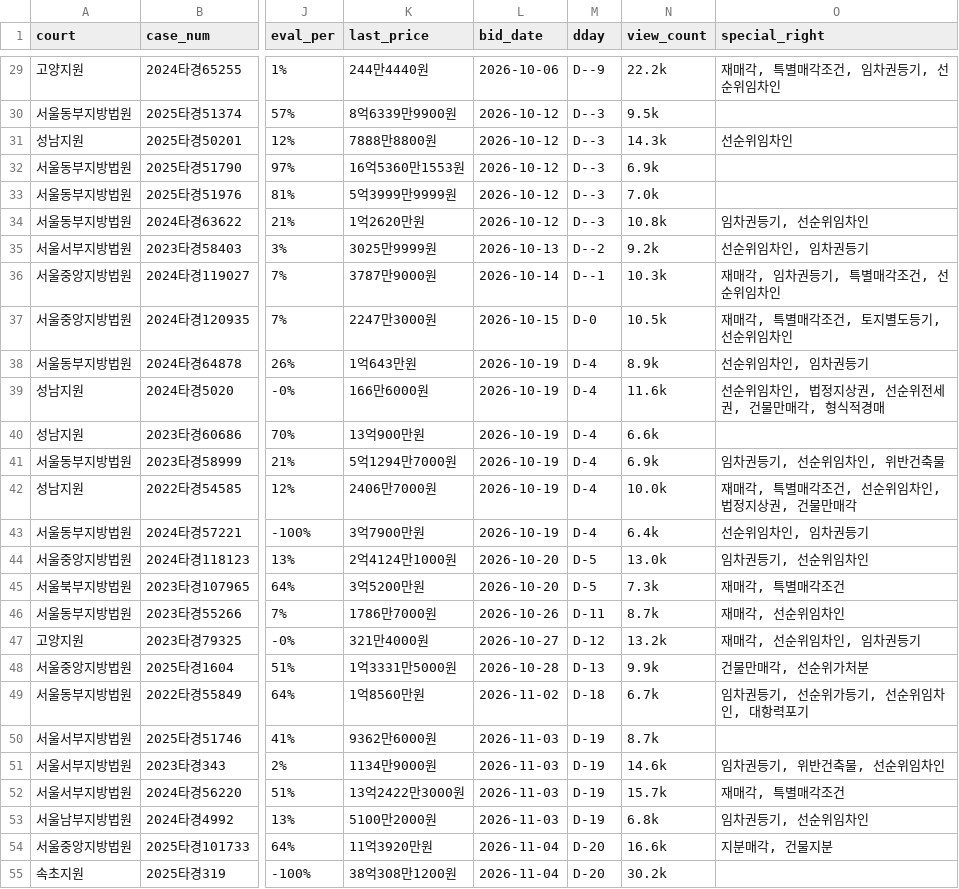
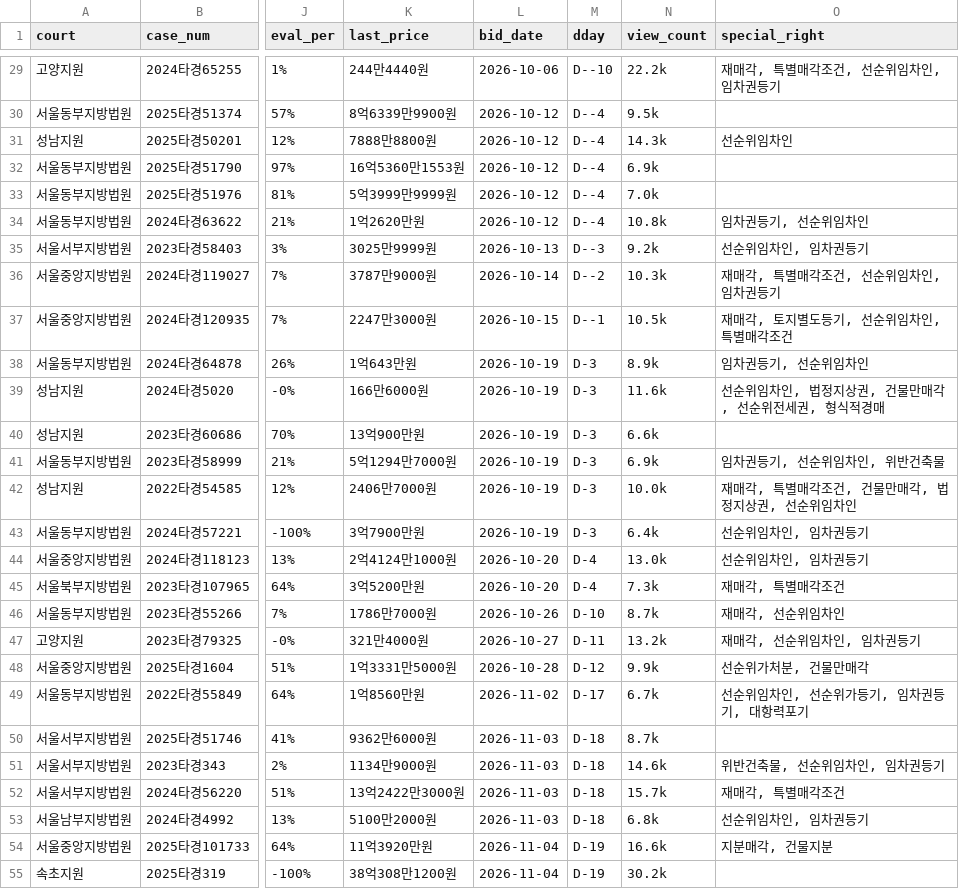
Before and after one commit to pos911/auction_search, a CSV file: madangs_min_kor.csv, drawn as a sheet; only a part is shown, gaps mark what is left out; the diff covers the shown part only; the diff names each change by its address in the sheet, - before the commit and + after, or states it on an @@ line.

```diff
--- a/madangs_min_kor.csv
+++ b/madangs_min_kor.csv
-M29 (dday): D--9
+M29 (dday): D--10
-O29 (special_right): 재매각, 특별매각조건, 임차권등기, 선순위임차인
+O29 (special_right): 재매각, 특별매각조건, 선순위임차인, 임차권등기
-M30:M34 (dday): D--3
+M30:M34 (dday): D--4
-M35 (dday): D--2
+M35 (dday): D--3
-M36 (dday): D--1
+M36 (dday): D--2
-O36 (special_right): 재매각, 임차권등기, 특별매각조건, 선순위임차인
+O36 (special_right): 재매각, 특별매각조건, 선순위임차인, 임차권등기
-M37 (dday): D-0
+M37 (dday): D--1
-O37 (special_right): 재매각, 특별매각조건, 토지별도등기, 선순위임차인
+O37 (special_right): 재매각, 토지별도등기, 선순위임차인, 특별매각조건
-M38:M43 (dday): D-4
+M38:M43 (dday): D-3
-O38 (special_right): 선순위임차인, 임차권등기
+O38 (special_right): 임차권등기, 선순위임차인
-O39 (special_right): 선순위임차인, 법정지상권, 선순위전세권, 건물만매각, 형식적경매
+O39 (special_right): 선순위임차인, 법정지상권, 건물만매각, 선순위전세권, 형식적경매
-O42 (special_right): 재매각, 특별매각조건, 선순위임차인, 법정지상권, 건물만매각
+O42 (special_right): 재매각, 특별매각조건, 건물만매각, 법정지상권, 선순위임차인
-M44:M45 (dday): D-5
+M44:M45 (dday): D-4
-O44 (special_right): 임차권등기, 선순위임차인
+O44 (special_right): 선순위임차인, 임차권등기
-M46 (dday): D-11
+M46 (dday): D-10
-M47 (dday): D-12
+M47 (dday): D-11
-M48 (dday): D-13
+M48 (dday): D-12
-O48 (special_right): 건물만매각, 선순위가처분
+O48 (special_right): 선순위가처분, 건물만매각
-M49 (dday): D-18
+M49 (dday): D-17
-O49 (special_right): 임차권등기, 선순위가등기, 선순위임차인, 대항력포기
+O49 (special_right): 선순위임차인, 선순위가등기, 임차권등기, 대항력포기
-M50:M53 (dday): D-19
+M50:M53 (dday): D-18
-O51 (special_right): 임차권등기, 위반건축물, 선순위임차인
+O51 (special_right): 위반건축물, 선순위임차인, 임차권등기
-O53 (special_right): 임차권등기, 선순위임차인
+O53 (special_right): 선순위임차인, 임차권등기
-M54:M55 (dday): D-20
+M54:M55 (dday): D-19
```
Also changed, not shown: 40 edited cells elsewhere in this file, 1 other file.
